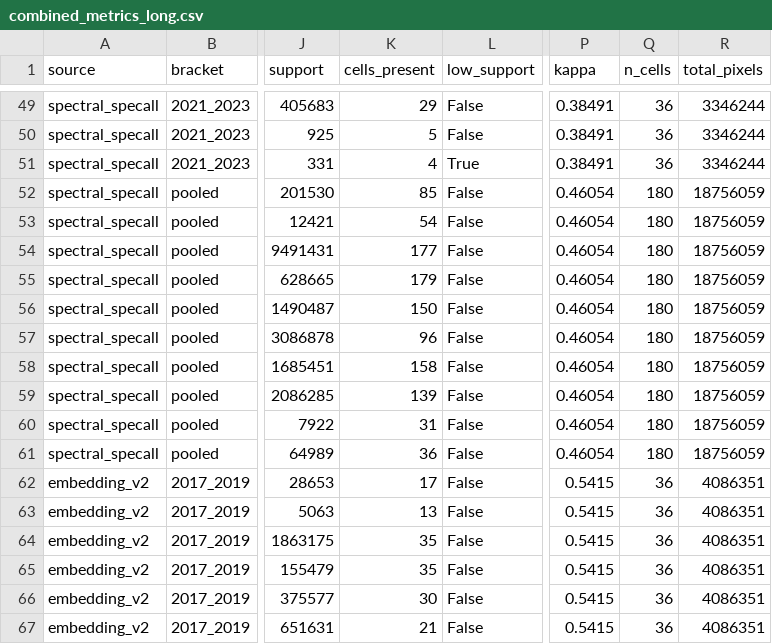
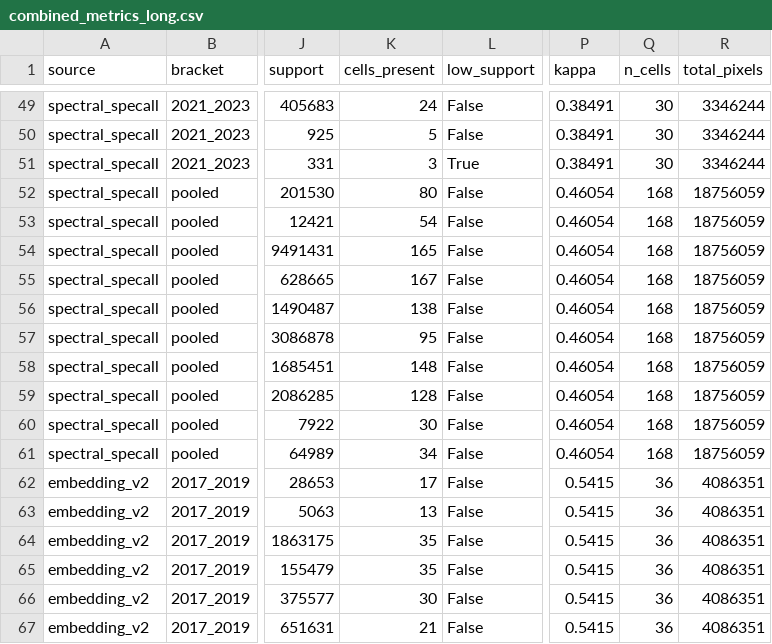
Before and after one commit to mburns2002/Landcover_Interpretation, a CSV file: reports/spectral_composite_classified_maps/comparison/combined_metrics_long.csv, drawn as a sheet; only a part is shown, gaps mark what is left out; the diff covers the shown part only; the diff names each change by its address in the sheet, - before the commit and + after, or states it on an @@ line.

```diff
--- a/reports/spectral_composite_classified_maps/comparison/combined_metrics_long.csv
+++ b/reports/spectral_composite_classified_maps/comparison/combined_metrics_long.csv
-K49 (cells_present): 29
+K49 (cells_present): 24
-Q49:Q51 (n_cells): 36
+Q49:Q51 (n_cells): 30
-K51 (cells_present): 4
+K51 (cells_present): 3
-K52 (cells_present): 85
+K52 (cells_present): 80
-Q52:Q61 (n_cells): 180
+Q52:Q61 (n_cells): 168
-K54 (cells_present): 177
+K54 (cells_present): 165
-K55 (cells_present): 179
+K55 (cells_present): 167
-K56 (cells_present): 150
+K56 (cells_present): 138
-K57 (cells_present): 96
+K57 (cells_present): 95
-K58 (cells_present): 158
+K58 (cells_present): 148
-K59 (cells_present): 139
+K59 (cells_present): 128
-K60 (cells_present): 31
+K60 (cells_present): 30
-K61 (cells_present): 36
+K61 (cells_present): 34
```
Also changed, not shown: 47 edited cells elsewhere in this file, reports/spectral_composite_classified_maps/comparison/overall_comparison.csv, reports/spectral_composite_classified_maps/spectral_metrics_long.csv, 13 other files.
